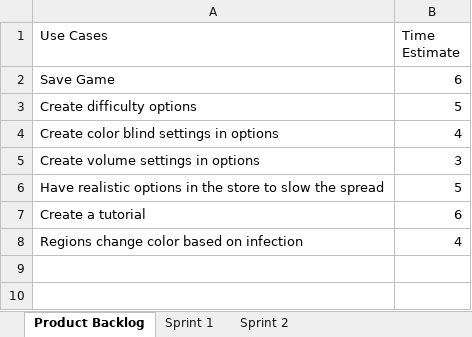
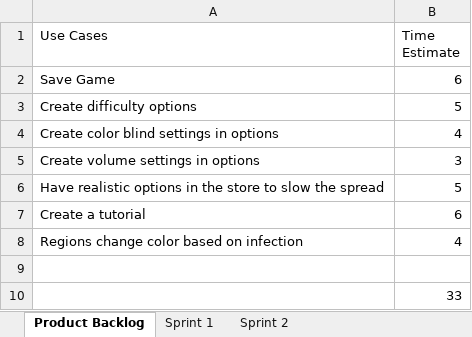
Before and after one commit to wnorton15/SpecialProjectGame, an Excel workbook: Product backlog.xlsx, sheet Product Backlog, drawn as a sheet; values as stored, in another font and other column widths than the file's, no borders; the diff names each change by its address in the sheet, - before the commit and + after, or states it on an @@ line.

Commit message:
Started on getting infection information to show when region is clicked Updated backlog

```diff
--- a/Product backlog.xlsx (sheet Product Backlog)
+++ b/Product backlog.xlsx (sheet Product Backlog)
+row 9: (empty)
+row 10:  | 33
```
Also changed, not shown: sheet Sprint 2, 2 other files.
